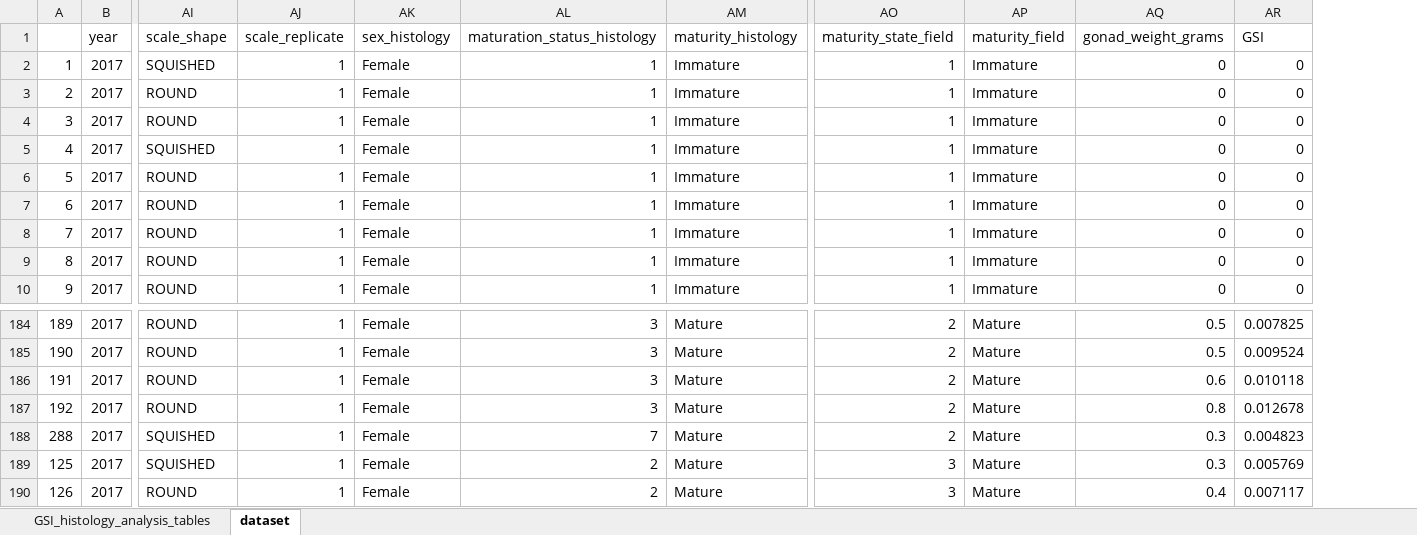
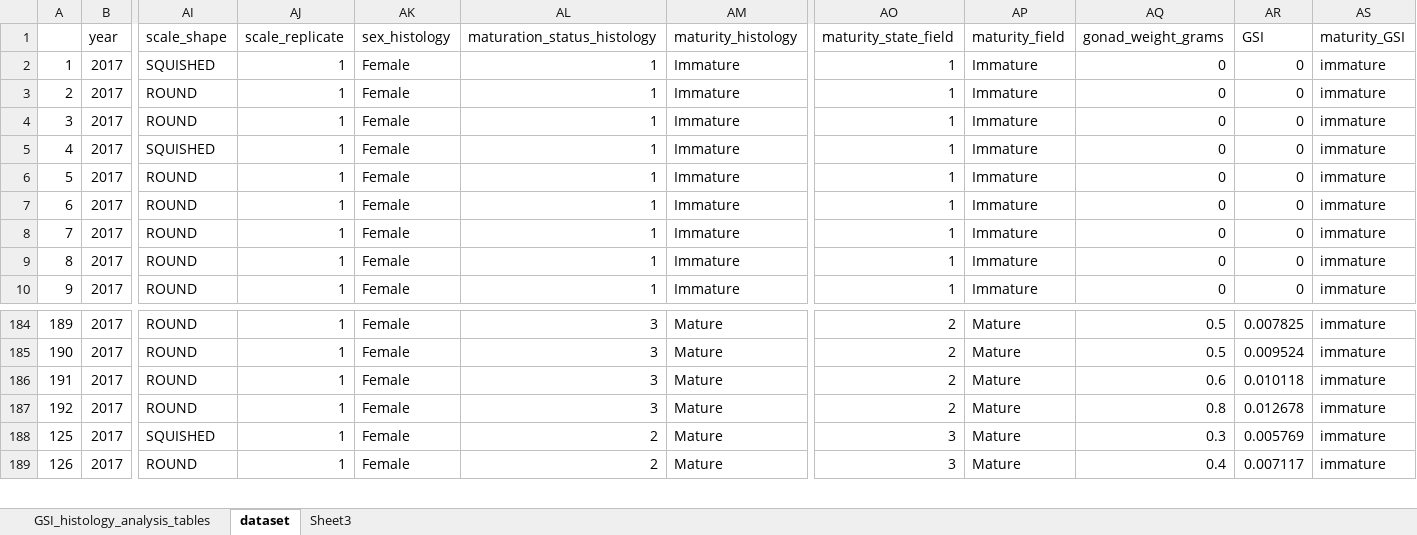
Before and after one commit to commfish/NPRB_maturity_study, an Excel workbook: data/GSI_histology_analysis_tables.xlsx, sheet dataset, drawn as a sheet; only a part is shown, gaps mark what is left out; values as stored, in another font and other column widths than the file's, no borders; removed rows and columns are numbered as before the commit, all else as after; rows hold the shown columns only; the diff names each change by its address in the sheet, - before the commit and + after, or states it on an @@ line.

```diff
--- a/data/GSI_histology_analysis_tables.xlsx (sheet dataset)
+++ b/data/GSI_histology_analysis_tables.xlsx (sheet dataset)
+sheet tab: Sheet3
+column AS (maturity_GSI), rows 2-10: all immature; rows 184-189: all immature
-row 188: 288 | 2017 | SQUISHED | 1 | Female | 7 | Mature | 2 | Mature | 0.3 | 0.004823
```
Also changed, not shown: sheet GSI_histology_analysis_tables, formulas that keep their value, 2 other files.
